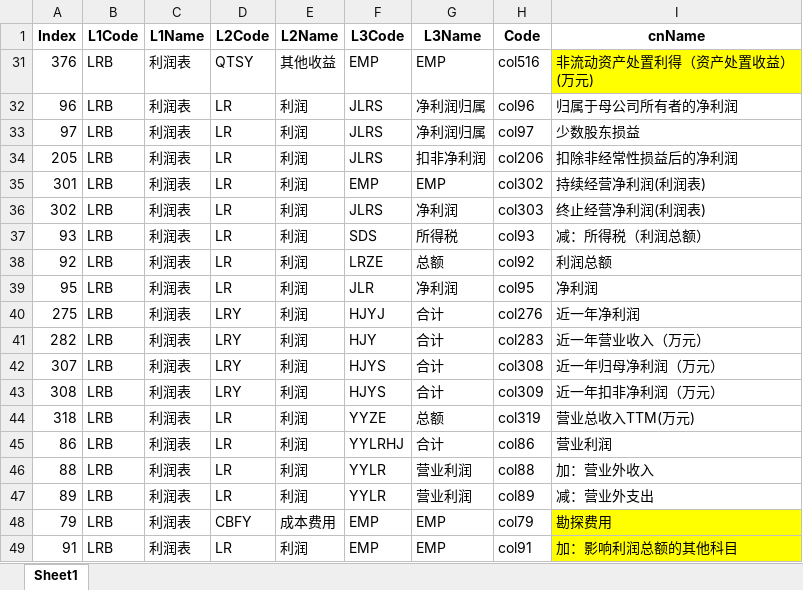
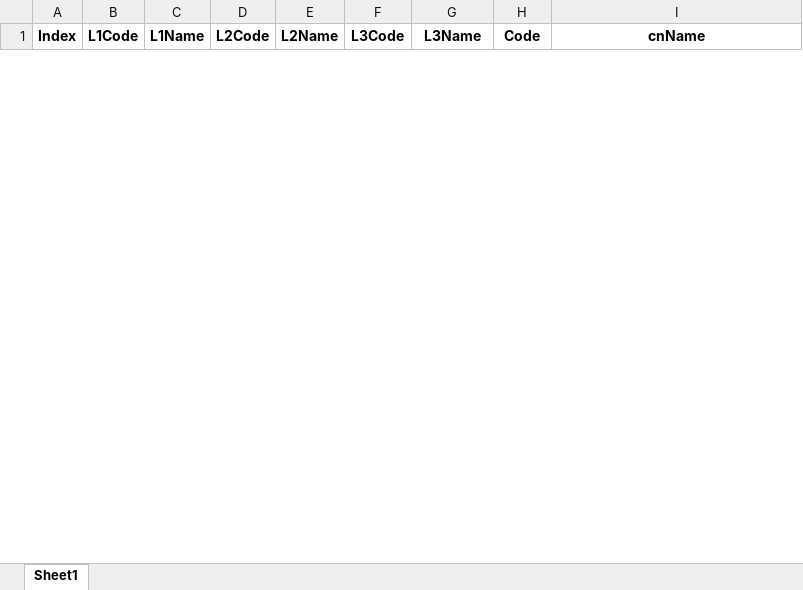
Before and after one commit to u588/app, an Excel workbook: StocksIC/sort.xlsx, sheet Sheet1, drawn as a sheet; only a part is shown; values as stored, in another font and other column widths than the file's, no borders; removed rows and columns are numbered as before the commit, all else as after; the diff covers the shown part only; the diff names each change by its address in the sheet, - before the commit and + after, or states it on an @@ line.

```diff
--- a/StocksIC/sort.xlsx (sheet Sheet1)
+++ b/StocksIC/sort.xlsx (sheet Sheet1)
@@ row 31 hidden: 376 | LRB | 利润表 | QTSY | 其他收益 | EMP | EMP | col516 | 非流动资产处置利得（资产处置收益）(万元) @@
@@ row 32 hidden: 96 | LRB | 利润表 | LR | 利润 | JLRS | 净利润归属 | col96 | 归属于母公司所有者的净利润 @@
@@ row 33 hidden: 97 | LRB | 利润表 | LR | 利润 | JLRS | 净利润归属 | col97 | 少数股东损益 @@
@@ row 34 hidden: 205 | LRB | 利润表 | LR | 利润 | JLRS | 扣非净利润 | col206 | 扣除非经常性损益后的净利润 @@
@@ row 35 hidden: 301 | LRB | 利润表 | LR | 利润 | EMP | EMP | col302 | 持续经营净利润(利润表) @@
@@ row 36 hidden: 302 | LRB | 利润表 | LR | 利润 | JLRS | 净利润 | col303 | 终止经营净利润(利润表) @@
@@ row 37 hidden: 93 | LRB | 利润表 | LR | 利润 | SDS | 所得税 | col93 | 减：所得税（利润总额） @@
@@ row 38 hidden: 92 | LRB | 利润表 | LR | 利润 | LRZE | 总额 | col92 | 利润总额 @@
@@ row 39 hidden: 95 | LRB | 利润表 | LR | 利润 | JLR | 净利润 | col95 | 净利润 @@
@@ row 40 hidden: 275 | LRB | 利润表 | LRY | 利润 | HJYJ | 合计 | col276 | 近一年净利润 @@
@@ row 41 hidden: 282 | LRB | 利润表 | LRY | 利润 | HJY | 合计 | col283 | 近一年营业收入（万元） @@
@@ row 42 hidden: 307 | LRB | 利润表 | LRY | 利润 | HJYS | 合计 | col308 | 近一年归母净利润（万元） @@
@@ row 43 hidden: 308 | LRB | 利润表 | LRY | 利润 | HJYS | 合计 | col309 | 近一年扣非净利润（万元） @@
@@ row 44 hidden: 318 | LRB | 利润表 | LR | 利润 | YYZE | 总额 | col319 | 营业总收入TTM(万元) @@
@@ row 45 hidden: 86 | LRB | 利润表 | LR | 利润 | YYLRHJ | 合计 | col86 | 营业利润 @@
@@ row 46 hidden: 88 | LRB | 利润表 | LR | 利润 | YYLR | 营业利润 | col88 | 加：营业外收入 @@
@@ row 47 hidden: 89 | LRB | 利润表 | LR | 利润 | YYLR | 营业利润 | col89 | 减：营业外支出 @@
@@ row 48 hidden: 79 | LRB | 利润表 | CBFY | 成本费用 | EMP | EMP | col79 | 勘探费用 @@
@@ row 49 hidden: 91 | LRB | 利润表 | LR | 利润 | EMP | EMP | col91 | 加：影响利润总额的其他科目 @@
```
Also changed, not shown: 9 added rows and 49 hidden or unhidden rows elsewhere in this sheet, hidden cells, 1 other file.
